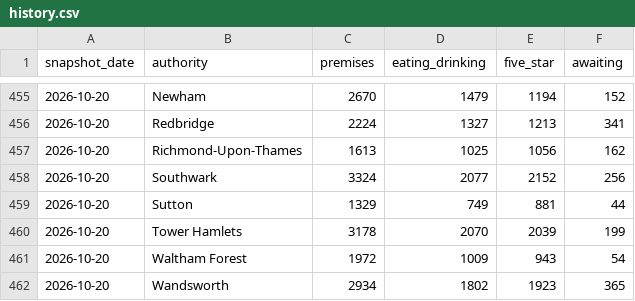
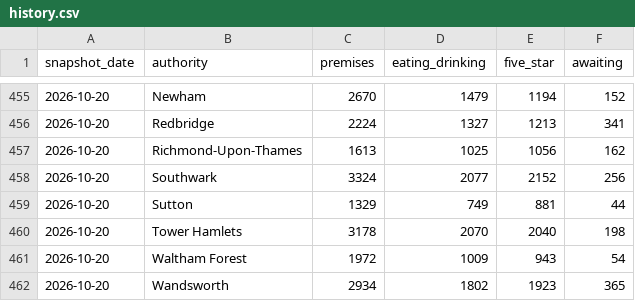
Before and after one commit to cloudcruncher/london-pulse, a CSV file: data/history.csv, drawn as a sheet; only a part is shown, gaps mark what is left out.

```diff
--- a/data/history.csv
+++ b/data/history.csv
@@ -459,3 +459,3 @@ snapshot_date,authority,premises,eating_drinking,five_star,awaiting
 2026-10-20,Sutton,1329,749,881,44
-2026-10-20,Tower Hamlets,3178,2070,2039,199
+2026-10-20,Tower Hamlets,3178,2070,2040,198
 2026-10-20,Waltham Forest,1972,1009,943,54
```
Also changed, not shown: data/events/2026-10-20.csv, 9 other files.
